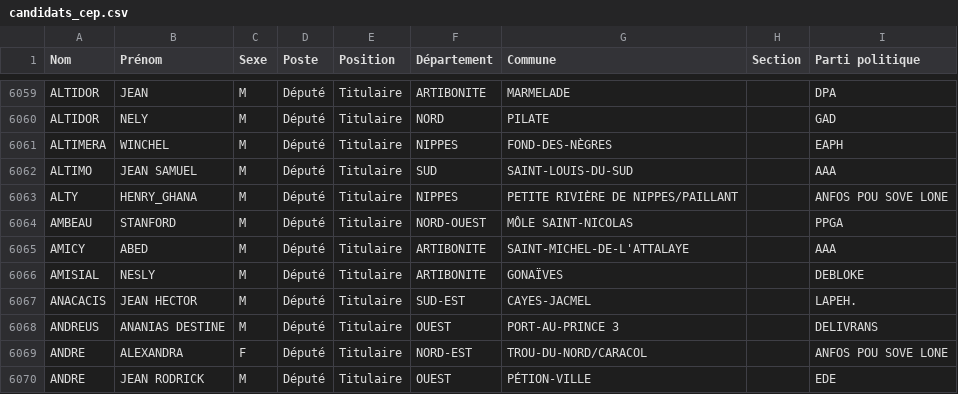
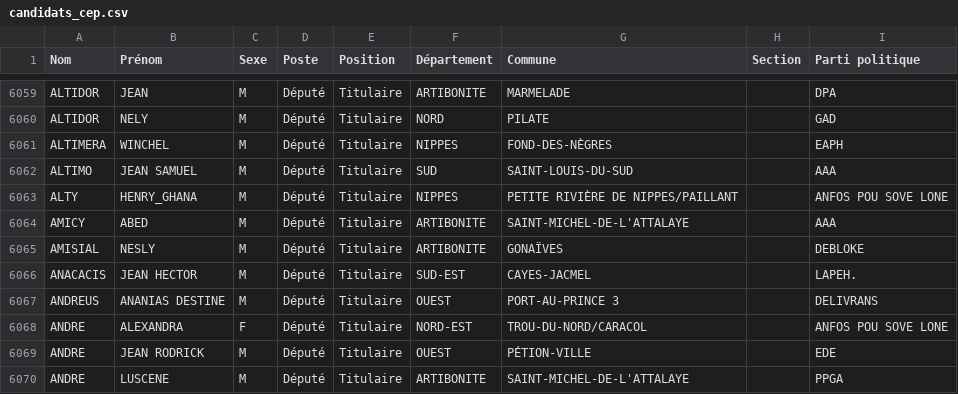
Before and after one commit to ayamr/napvote, a CSV file: data/candidats_cep.csv, drawn as a sheet; only a part is shown, gaps mark what is left out; the shorter side is filled out with more unchanged rows; the diff names each change by its address in the sheet, - before the commit and + after, or states it on an @@ line.

```diff
--- a/data/candidats_cep.csv
+++ b/data/candidats_cep.csv
-row 6064: AMBEAU | STANFORD | M | Député | Titulaire | NORD-OUEST | MÔLE SAINT-NICOLAS |  | PPGA
```
Also changed, not shown: 4 other files.
